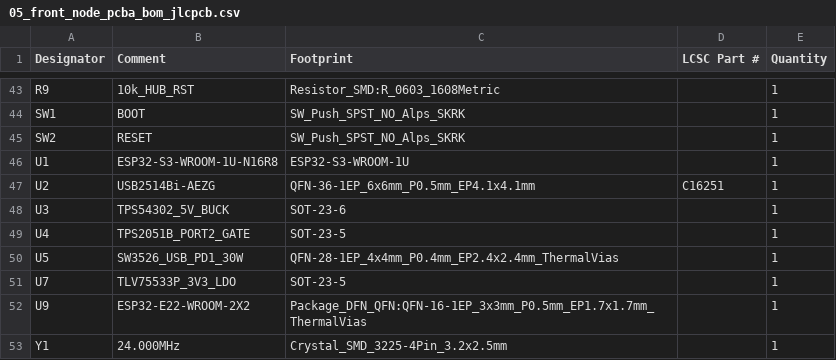
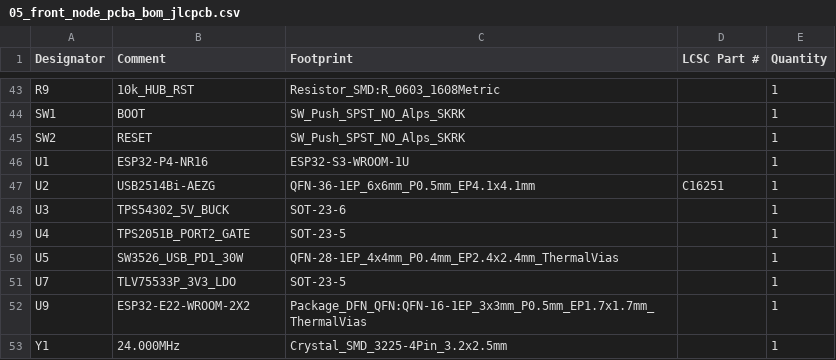
Before and after one commit to schmidtmt/openmotorbridge, a CSV file: hardware/production_packages/05_front_node_pcba/05_front_node_pcba_bom_jlcpcb.csv, drawn as a sheet; only a part is shown, gaps mark what is left out.

```diff
--- a/hardware/production_packages/05_front_node_pcba/05_front_node_pcba_bom_jlcpcb.csv
+++ b/hardware/production_packages/05_front_node_pcba/05_front_node_pcba_bom_jlcpcb.csv
@@ -45,3 +45,3 @@ SW1,BOOT,SW_Push_SPST_NO_Alps_SKRK,,1
 SW2,RESET,SW_Push_SPST_NO_Alps_SKRK,,1
-U1,ESP32-S3-WROOM-1U-N16R8,ESP32-S3-WROOM-1U,,1
+U1,ESP32-P4-NR16,ESP32-S3-WROOM-1U,,1
 U2,USB2514Bi-AEZG,QFN-36-1EP_6x6mm_P0.5mm_EP4.1x4.1mm,C16251,1
```
Also changed, not shown: hardware/production_packages/05_front_node_pcba/05_front_node_pcba_cpl_jlcpcb.csv, hardware/production_packages/07_smart_keyfob_pcba/07_smart_keyfob_pcba_bom_jlcpcb.csv, 43 other files.
